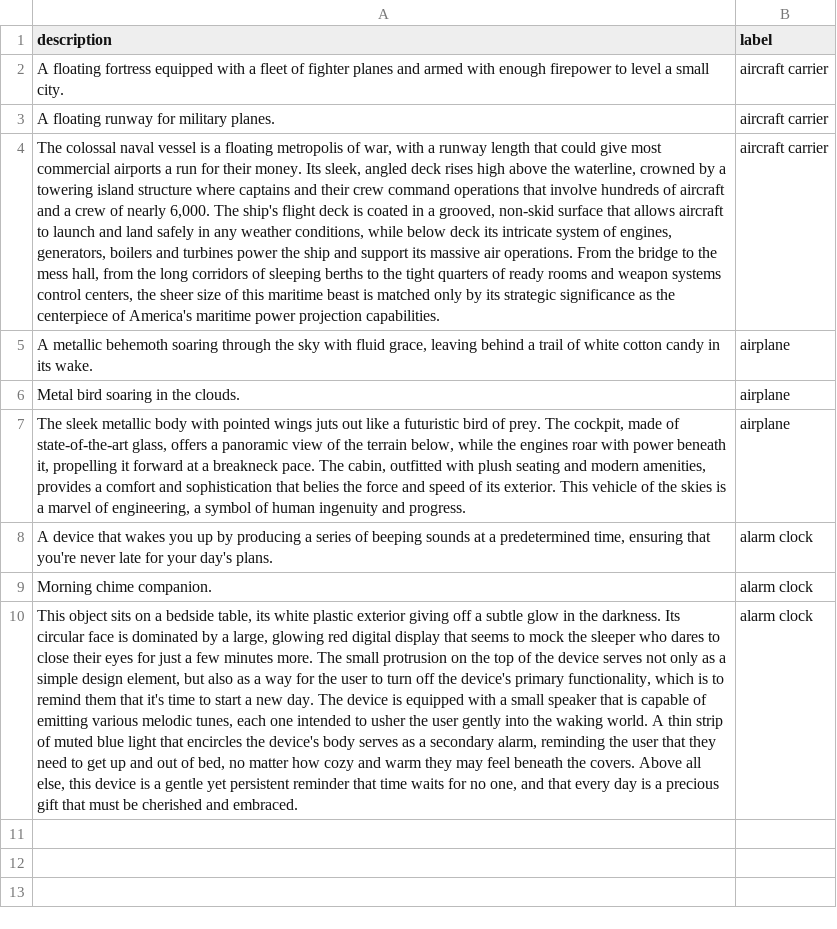
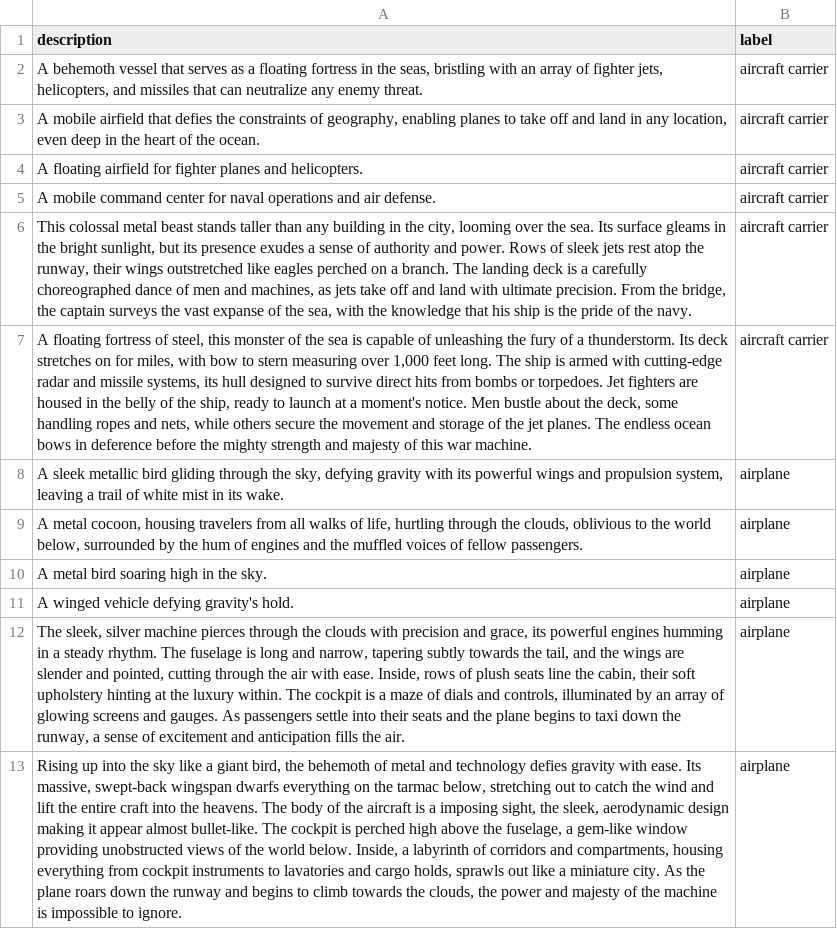
Before and after one commit to Koen-Kraaijveld/nlp-assignment-3, a CSV file: data/saved/descriptions.csv, drawn as a sheet; removed rows and columns are numbered as before the commit, all else as after; the diff names each change by its address in the sheet, - before the commit and + after, or states it on an @@ line.

```diff
--- a/data/saved/descriptions.csv
+++ b/data/saved/descriptions.csv
+row 2: A behemoth vessel that serves as a floating fortress in the seas, bristling with an array of fighter jets, helicopters, and missiles that can neutralize any enemy threat. | aircraft carrier
-A3 (description): A floating fortress equipped with a fleet of fighter planes and armed with enough firepower to level a small city.
+A3 (description): A mobile airfield that defies the constraints of geography, enabling planes to take off and land in any location, even deep in the heart of the ocean.
-A4 (description): A floating runway for military planes.
+A4 (description): A floating airfield for fighter planes and helicopters.
+row 5: A mobile command center for naval operations and air defense. | aircraft carrier
+row 6: This colossal metal beast stands taller than any building in the city, looming over the sea. Its surface gleams in the bright sunlight, but its presence exudes a sense of authority and power. Rows of sleek jets rest atop the runway, their wings outstretched like eagles perched on a branch. The landing deck is a carefully choreographed dance of men and machines, as jets take off and land with ultimate precision. From the bridge, the captain surveys the vast expanse of the sea, with the knowledge that his ship is the pride of the navy. | aircraft carrier
-A7 (description): The colossal naval vessel is a floating metropolis of war, with a runway length that could give most commercial airports a run for their money. Its sleek, angled deck rises high above the waterline, crowned by a towering island structure where captains and their crew command operations that involve hundreds of aircraft and a crew of nearly 6,000. The ship's flight deck is coated in a grooved, non-skid surface that allows aircraft to launch and land safely in any weather conditions, while below deck its intricate system of engines, generators, boilers and turbines power the ship and support its massive air operations. From the bridge to the mess hall, from the long corridors of sleeping berths to the tight quarters of ready rooms and weapon systems control centers, the sheer size of this maritime beast is matched only by its strategic significance as the centerpiece of America's maritime power projection capabilities.
+A7 (description): A floating fortress of steel, this monster of the sea is capable of unleashing the fury of a thunderstorm. Its deck stretches on for miles, with bow to stern measuring over 1,000 feet long. The ship is armed with cutting-edge radar and missile systems, its hull designed to survive direct hits from bombs or torpedoes. Jet fighters are housed in the belly of the ship, ready to launch at a moment's notice. Men bustle about the deck, some handling ropes and nets, while others secure the movement and storage of the jet planes. The endless ocean bows in deference before the mighty strength and majesty of this war machine.
-A8 (description): A metallic behemoth soaring through the sky with fluid grace, leaving behind a trail of white cotton candy in its…
+A8 (description): A sleek metallic bird gliding through the sky, defying gravity with its powerful wings and propulsion system, leaving a trail of white mist in its…
+row 9: A metal cocoon, housing travelers from all walks of life, hurtling through the clouds, oblivious to the world below, surrounded by the hum of engines and the muffled voices of fellow passengers. | airplane
-A10 (description): Metal bird soaring in the clouds.
+A10 (description): A metal bird soaring high in the sky.
+row 11: A winged vehicle defying gravity's hold. | airplane
+row 12: The sleek, silver machine pierces through the clouds with precision and grace, its powerful engines humming in a steady rhythm. The fuselage is long and narrow, tapering subtly towards the tail, and the wings are slender and pointed, cutting through the air with ease. Inside, rows of plush seats line the cabin, their soft upholstery hinting at the luxury within. The cockpit is a maze of dials and controls, illuminated by an array of glowing screens and gauges. As passengers settle into their seats and the plane begins to taxi down the runway, a sense of excitement and anticipation fills the air. | airplane
-A13 (description): The sleek metallic body with pointed wings juts out like a futuristic bird of prey. The cockpit, made of state-of-the-art glass, offers a panoramic view of the terrain below, while the engines roar with power beneath it, propelling it forward at a breakneck pace. The cabin, outfitted with plush seating and modern amenities, provides a comfort and sophistication that belies the force and speed of its exterior. This vehicle of the skies is a marvel of engineering, a symbol of human ingenuity and progress.
+A13 (description): Rising up into the sky like a giant bird, the behemoth of metal and technology defies gravity with ease. Its massive, swept-back wingspan dwarfs everything on the tarmac below, stretching out to catch the wind and lift the entire craft into the heavens. The body of the aircraft is a imposing sight, the sleek, aerodynamic design making it appear almost bullet-like. The cockpit is perched high above the fuselage, a gem-like window providing unobstructed views of the world below. Inside, a labyrinth of corridors and compartments, housing everything from cockpit instruments to lavatories and cargo holds, sprawls out like a miniature city. As the plane roars down the runway and begins to climb towards the clouds, the power and majesty of the machine is impossible to ignore.
-row 8: A device that wakes you up by producing a series of beeping sounds at a predetermined time, ensuring that you're never late for your day's plans. | alarm clock
-row 9: Morning chime companion. | alarm clock
-row 10: This object sits on a bedside table, its white plastic exterior giving off a subtle glow in the darkness. Its circular face is dominated by a large, glowing red digital display that seems to mock the sleeper who dares to close their eyes for just a few minutes more. The small protrusion on the top of the device serves not only as a simple design element, but also as a way for the user to turn off the device's primary functionality, which is to remind them that it's time to start a new day. The device is equipped with a small speaker that is capable of emitting various melodic tunes, each one intended to usher the user gently into the waking world. A thin strip of muted blue light that encircles the device's body serves as a secondary alarm, reminding the user that they need to get up and out of bed, no matter how cozy and warm they may feel beneath the covers. Above all else, this device is a gentle yet persistent reminder that time waits for no one, and that every day is a precious gift that must be cherished and embraced. | alarm clock
```
Also changed, not shown: 3 other files.
